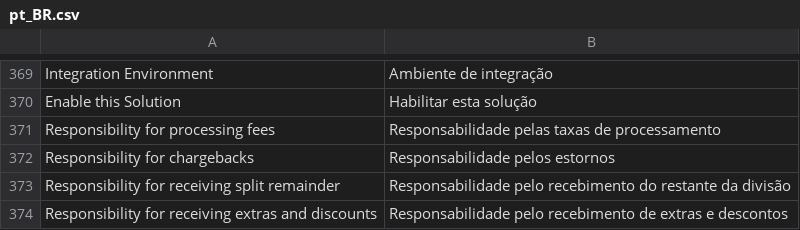
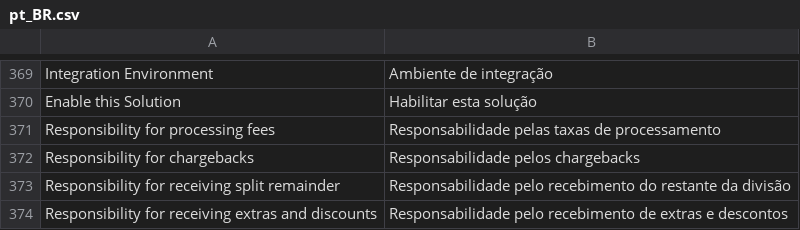
Before and after one commit to pagarme/magento2, a CSV file: i18n/pt_BR.csv, drawn as a sheet; only a part is shown, gaps mark what is left out.

Commit message:
:globe_with_meridians: fixes translation

```diff
--- a/i18n/pt_BR.csv
+++ b/i18n/pt_BR.csv
@@ -371,3 +371,3 @@
 "Responsibility for processing fees","Responsabilidade pelas taxas de processamento"
-"Responsibility for chargebacks","Responsabilidade pelos estornos"
+"Responsibility for chargebacks","Responsabilidade pelos chargebacks"
 "Responsibility for receiving split remainder","Responsabilidade pelo recebimento do restante da divisão"
```
